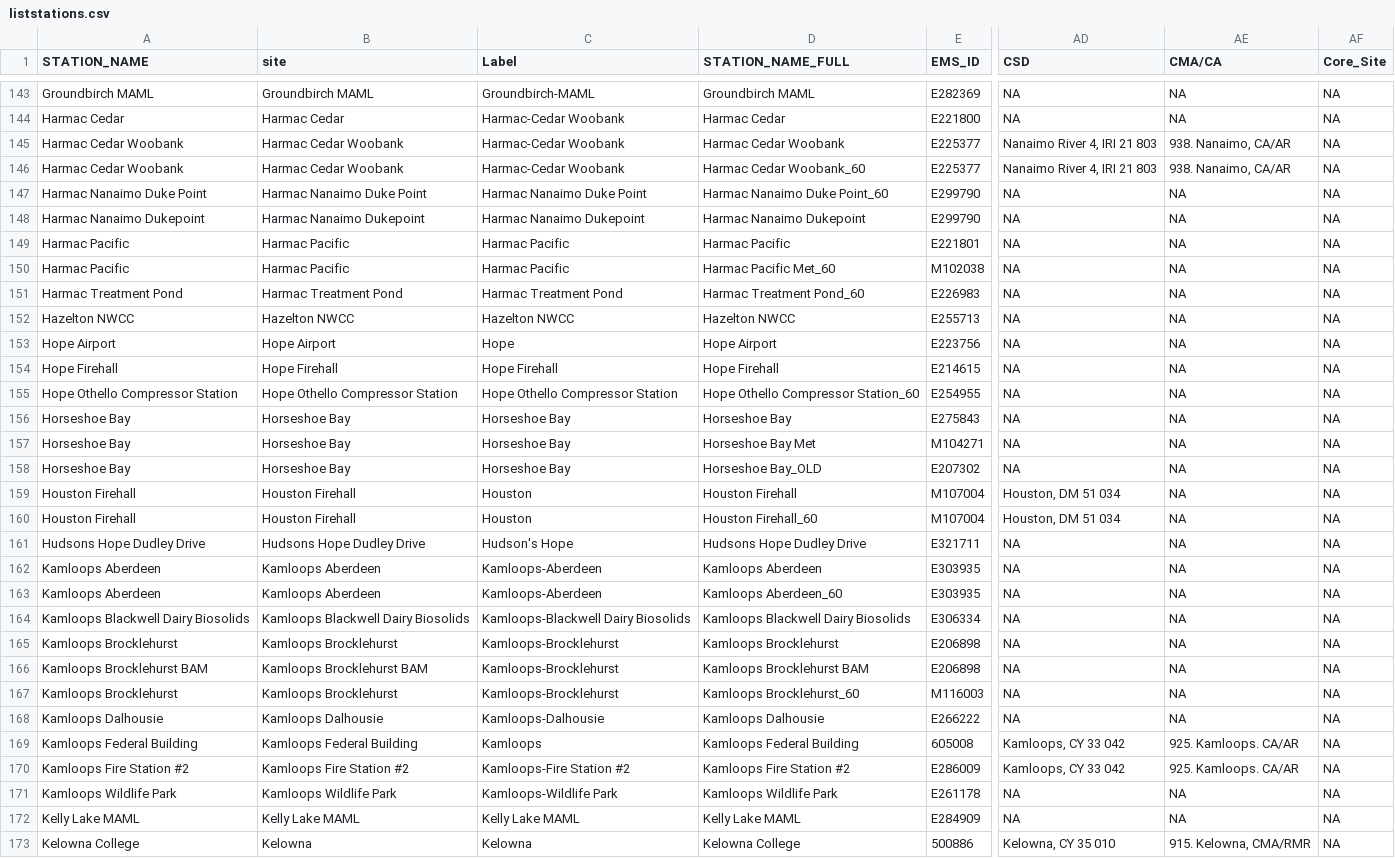
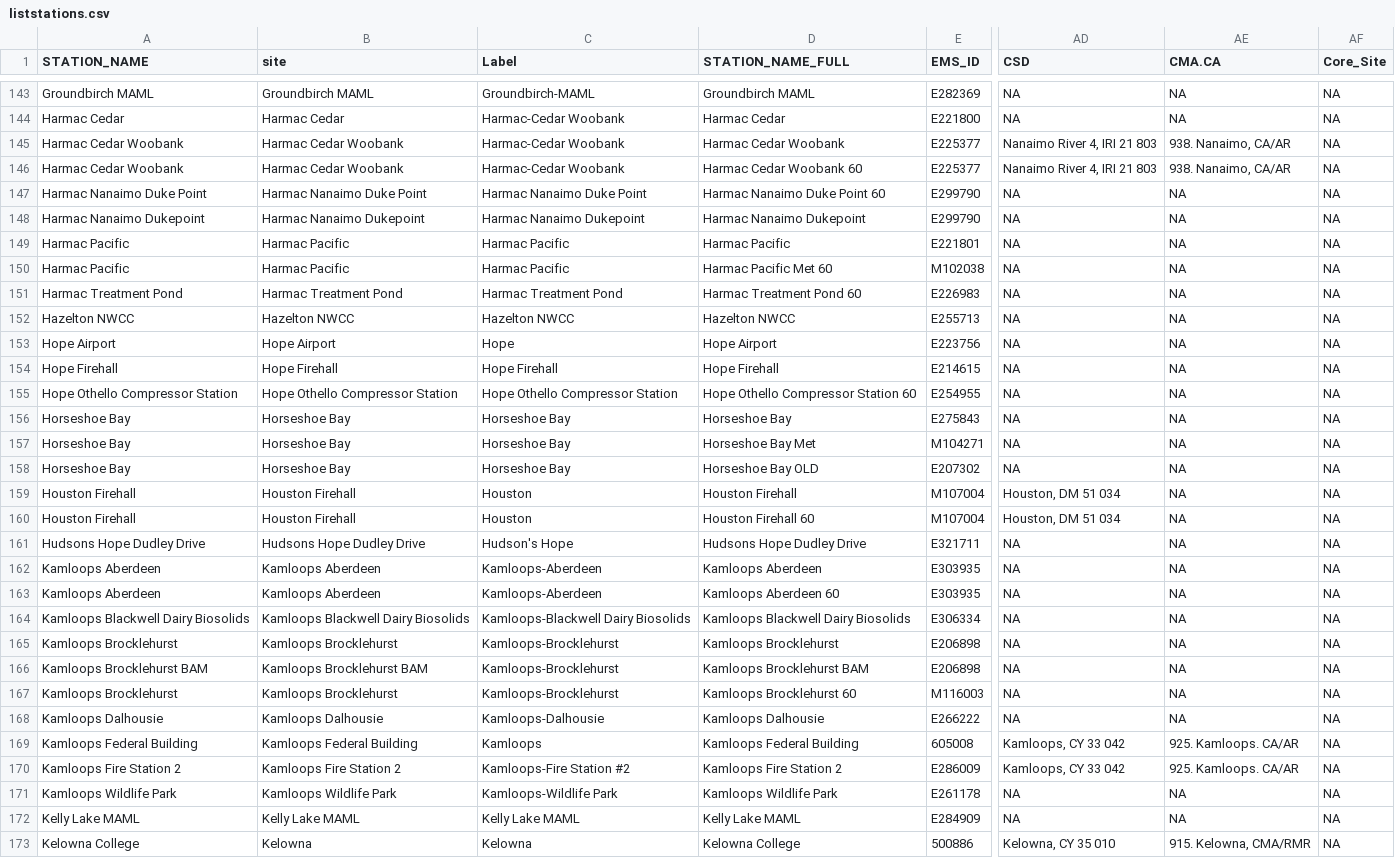
Before and after one commit to bcgov/air-zone-reports, a CSV file: data/out/liststations.csv, drawn as a sheet; only a part is shown, gaps mark what is left out; the diff covers the shown part only; the diff names each change by its address in the sheet, - before the commit and + after, or states it on an @@ line.

```diff
--- a/data/out/liststations.csv
+++ b/data/out/liststations.csv
-AE1: CMA/CA
+AE1: CMA.CA
-D146 (STATION_NAME_FULL): Harmac Cedar Woobank_60
+D146 (STATION_NAME_FULL): Harmac Cedar Woobank 60
-D147 (STATION_NAME_FULL): Harmac Nanaimo Duke Point_60
+D147 (STATION_NAME_FULL): Harmac Nanaimo Duke Point 60
-D150 (STATION_NAME_FULL): Harmac Pacific Met_60
+D150 (STATION_NAME_FULL): Harmac Pacific Met 60
-D151 (STATION_NAME_FULL): Harmac Treatment Pond_60
+D151 (STATION_NAME_FULL): Harmac Treatment Pond 60
-D155 (STATION_NAME_FULL): Hope Othello Compressor Station_60
+D155 (STATION_NAME_FULL): Hope Othello Compressor Station 60
-D158 (STATION_NAME_FULL): Horseshoe Bay_OLD
+D158 (STATION_NAME_FULL): Horseshoe Bay OLD
-D160 (STATION_NAME_FULL): Houston Firehall_60
+D160 (STATION_NAME_FULL): Houston Firehall 60
-D163 (STATION_NAME_FULL): Kamloops Aberdeen_60
+D163 (STATION_NAME_FULL): Kamloops Aberdeen 60
-D167 (STATION_NAME_FULL): Kamloops Brocklehurst_60
+D167 (STATION_NAME_FULL): Kamloops Brocklehurst 60
-A170 (STATION_NAME): Kamloops Fire Station #2
+A170 (STATION_NAME): Kamloops Fire Station 2
-B170 (site): Kamloops Fire Station #2
+B170 (site): Kamloops Fire Station 2
-D170 (STATION_NAME_FULL): Kamloops Fire Station #2
+D170 (STATION_NAME_FULL): Kamloops Fire Station 2
```
Also changed, not shown: 156 edited cells elsewhere in this file, 1 other file.
